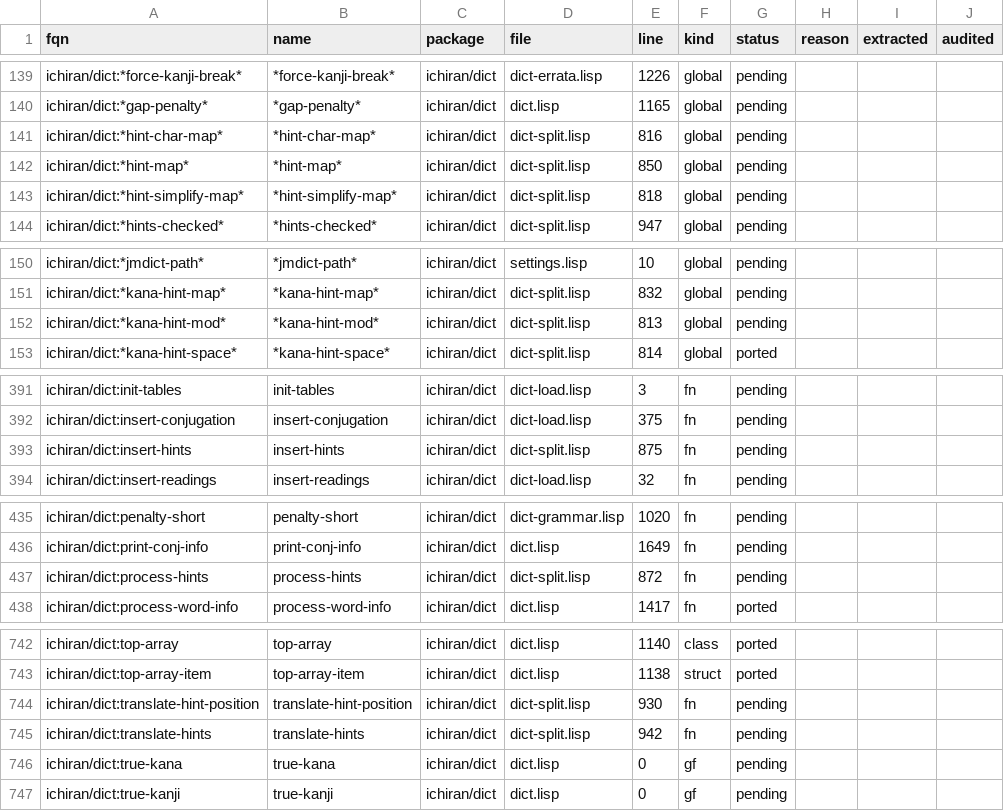
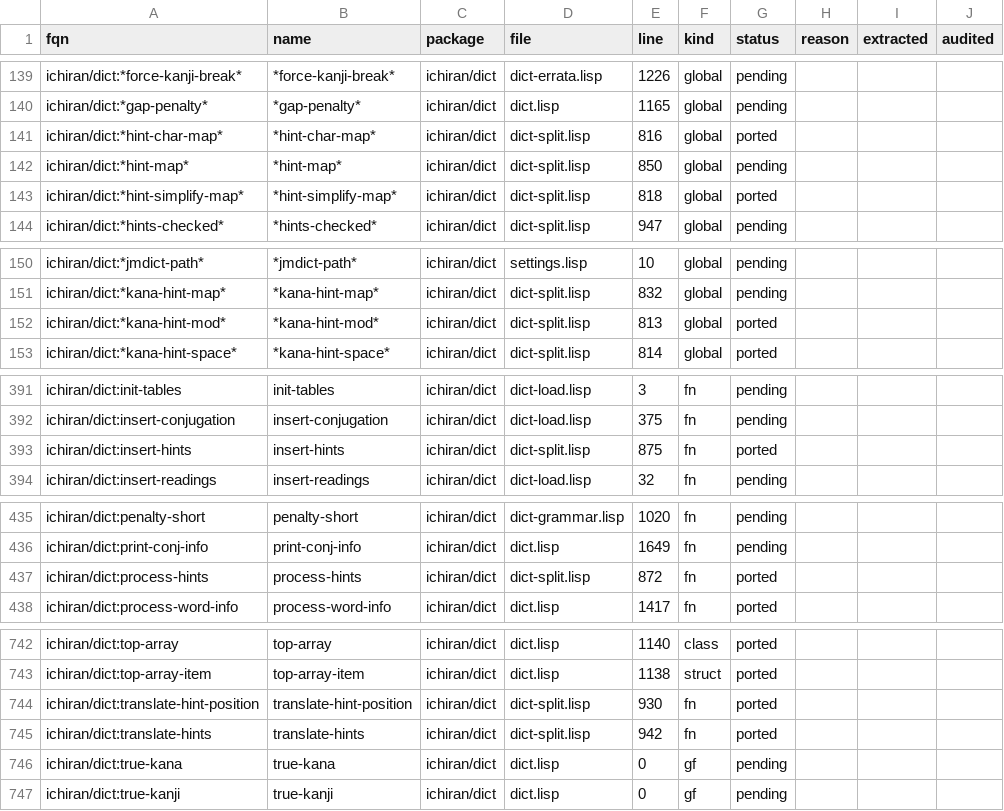
Before and after one commit to davidrideout/kaniran, a CSV file: reverse/scripts/symbols.csv, drawn as a sheet; only a part is shown, gaps mark what is left out; the diff covers the shown part only.

```diff
--- a/reverse/scripts/symbols.csv
+++ b/reverse/scripts/symbols.csv
@@ -140,5 +140,5 @@ ichiran/dict:*force-kanji-break*,*force-kanji-break*,ichiran/dict,dict-errata.li
 ichiran/dict:*gap-penalty*,*gap-penalty*,ichiran/dict,dict.lisp,1165,global,pending,,,
-ichiran/dict:*hint-char-map*,*hint-char-map*,ichiran/dict,dict-split.lisp,816,global,pending,,,
+ichiran/dict:*hint-char-map*,*hint-char-map*,ichiran/dict,dict-split.lisp,816,global,ported,,,
 ichiran/dict:*hint-map*,*hint-map*,ichiran/dict,dict-split.lisp,850,global,pending,,,
-ichiran/dict:*hint-simplify-map*,*hint-simplify-map*,ichiran/dict,dict-split.lisp,818,global,pending,,,
+ichiran/dict:*hint-simplify-map*,*hint-simplify-map*,ichiran/dict,dict-split.lisp,818,global,ported,,,
 ichiran/dict:*hints-checked*,*hints-checked*,ichiran/dict,dict-split.lisp,947,global,pending,,,
@@ -151,3 +151,3 @@ ichiran/dict:*jmdict-path*,*jmdict-path*,ichiran/dict,settings.lisp,10,global,pe
 ichiran/dict:*kana-hint-map*,*kana-hint-map*,ichiran/dict,dict-split.lisp,832,global,pending,,,
-ichiran/dict:*kana-hint-mod*,*kana-hint-mod*,ichiran/dict,dict-split.lisp,813,global,pending,,,
+ichiran/dict:*kana-hint-mod*,*kana-hint-mod*,ichiran/dict,dict-split.lisp,813,global,ported,,,
 ichiran/dict:*kana-hint-space*,*kana-hint-space*,ichiran/dict,dict-split.lisp,814,global,ported,,,
@@ -392,3 +392,3 @@ ichiran/dict:init-tables,init-tables,ichiran/dict,dict-load.lisp,3,fn,pending,,,
 ichiran/dict:insert-conjugation,insert-conjugation,ichiran/dict,dict-load.lisp,375,fn,pending,,,
-ichiran/dict:insert-hints,insert-hints,ichiran/dict,dict-split.lisp,875,fn,pending,,,
+ichiran/dict:insert-hints,insert-hints,ichiran/dict,dict-split.lisp,875,fn,ported,,,
 ichiran/dict:insert-readings,insert-readings,ichiran/dict,dict-load.lisp,32,fn,pending,,,
@@ -436,3 +436,3 @@ ichiran/dict:penalty-short,penalty-short,ichiran/dict,dict-grammar.lisp,1020,fn,
 ichiran/dict:print-conj-info,print-conj-info,ichiran/dict,dict.lisp,1649,fn,pending,,,
-ichiran/dict:process-hints,process-hints,ichiran/dict,dict-split.lisp,872,fn,pending,,,
+ichiran/dict:process-hints,process-hints,ichiran/dict,dict-split.lisp,872,fn,ported,,,
 ichiran/dict:process-word-info,process-word-info,ichiran/dict,dict.lisp,1417,fn,ported,,,
@@ -743,4 +743,4 @@ ichiran/dict:top-array,top-array,ichiran/dict,dict.lisp,1140,class,ported,,,
 ichiran/dict:top-array-item,top-array-item,ichiran/dict,dict.lisp,1138,struct,ported,,,
-ichiran/dict:translate-hint-position,translate-hint-position,ichiran/dict,dict-split.lisp,930,fn,pending,,,
-ichiran/dict:translate-hints,translate-hints,ichiran/dict,dict-split.lisp,942,fn,pending,,,
+ichiran/dict:translate-hint-position,translate-hint-position,ichiran/dict,dict-split.lisp,930,fn,ported,,,
+ichiran/dict:translate-hints,translate-hints,ichiran/dict,dict-split.lisp,942,fn,ported,,,
 ichiran/dict:true-kana,true-kana,ichiran/dict,dict.lisp,0,gf,pending,,,
```
Also changed, not shown: 1 edited cell elsewhere in this file, 13 other files.
